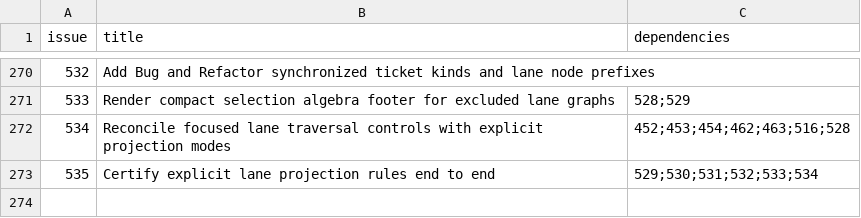
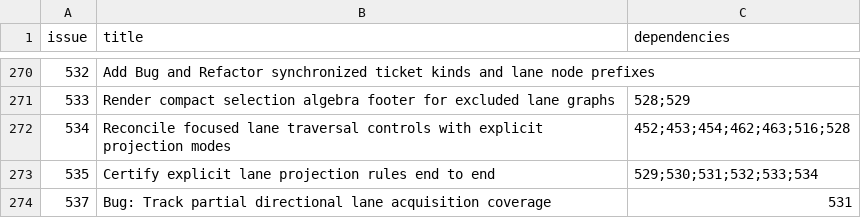
Before and after one commit to Ma-XX-oN/RepoWorkflow, a CSV file: .repoworkflow/tickets.csv, drawn as a sheet; only a part is shown, gaps mark what is left out; the diff names each change by its address in the sheet, - before the commit and + after, or states it on an @@ line.

Commit message:
Register partial directional cache regression

```diff
--- a/.repoworkflow/tickets.csv
+++ b/.repoworkflow/tickets.csv
+row 274: 537 | Bug: Track partial directional lane acquisition coverage | 531
```
